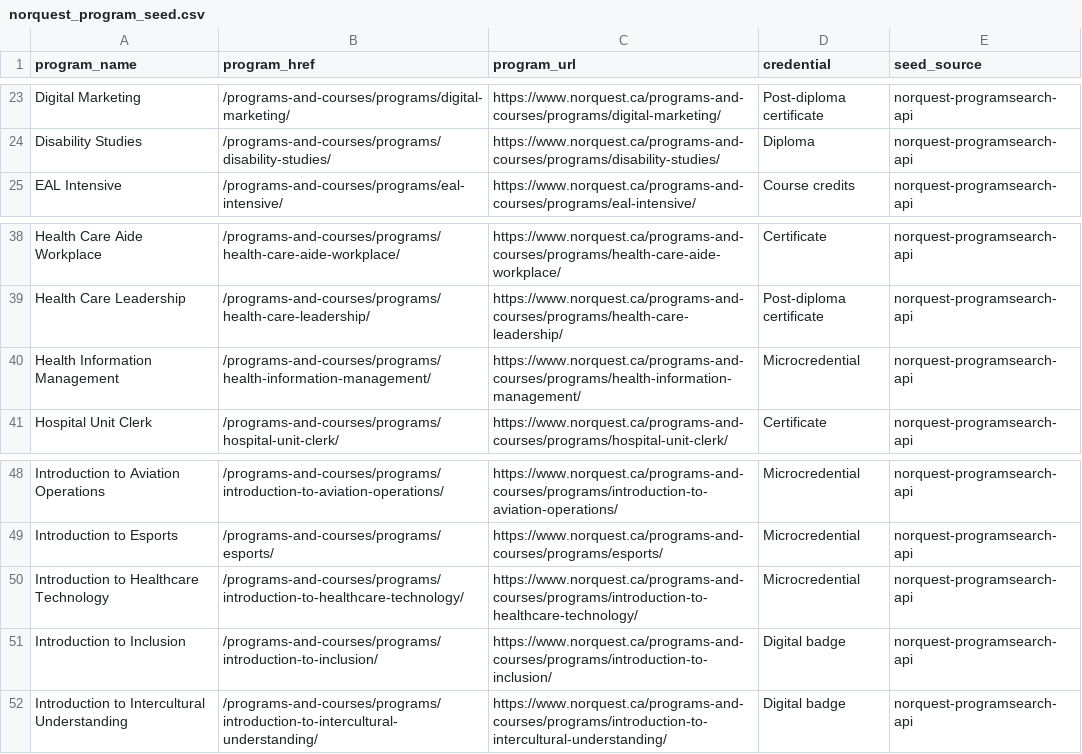
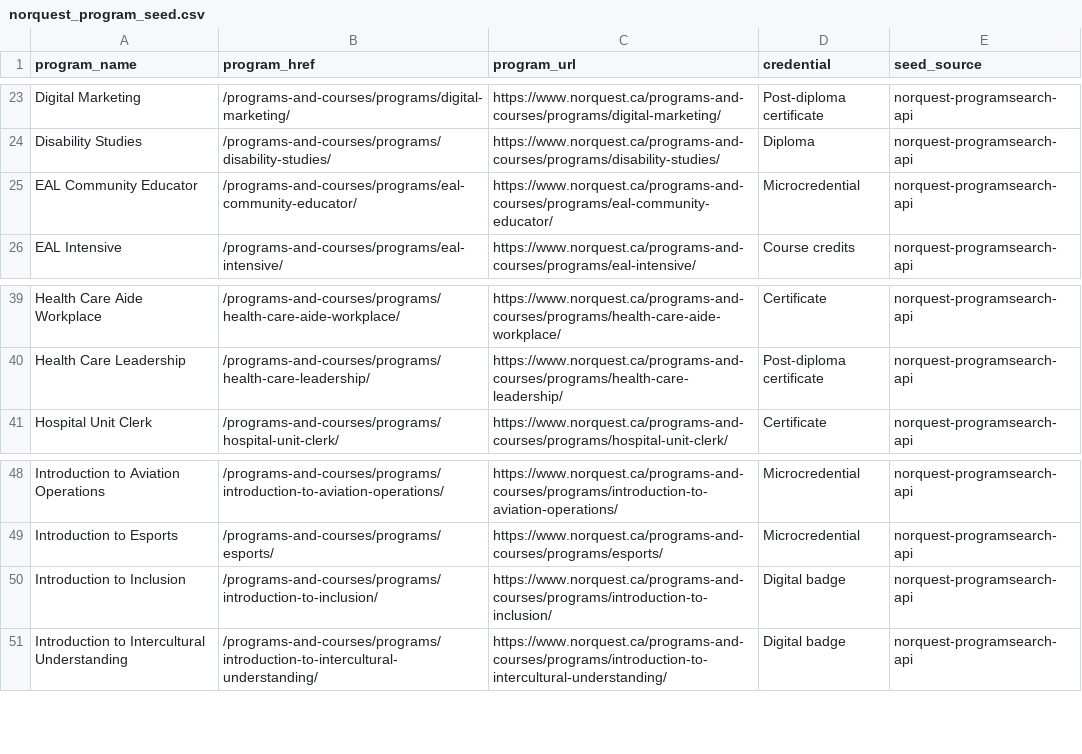
Before and after one commit to deanguedo-arch/ADMISSION-APP, a CSV file: pipeline/norquest_program_seed.csv, drawn as a sheet; only a part is shown, gaps mark what is left out.

```diff
--- a/pipeline/norquest_program_seed.csv
+++ b/pipeline/norquest_program_seed.csv
@@ -24,2 +24,3 @@ Digital Marketing,/programs-and-courses/programs/digital-marketing/,https://www.
 Disability Studies,/programs-and-courses/programs/disability-studies/,https://www.norquest.ca/programs-and-courses/programs/disability-studies/,Diploma,norquest-programsearch-api
+EAL Community Educator,/programs-and-courses/programs/eal-community-educator/,https://www.norquest.ca/programs-and-courses/programs/eal-community-educator/,Microcredential,norquest-programsearch-api
 EAL Intensive,/programs-and-courses/programs/eal-intensive/,https://www.norquest.ca/programs-and-courses/programs/eal-intensive/,Course credits,norquest-programsearch-api
@@ -39,3 +40,2 @@ Health Care Aide Workplace,/programs-and-courses/programs/health-care-aide-workp
 Health Care Leadership,/programs-and-courses/programs/health-care-leadership/,https://www.norquest.ca/programs-and-courses/programs/health-care-leadership/,Post-diploma certificate,norquest-programsearch-api
-Health Information Management,/programs-and-courses/programs/health-information-management/,https://www.norquest.ca/programs-and-courses/programs/health-information-management/,Microcredential,norquest-programsearch-api
 Hospital Unit Clerk,/programs-and-courses/programs/hospital-unit-clerk/,https://www.norquest.ca/programs-and-courses/programs/hospital-unit-clerk/,Certificate,norquest-programsearch-api
@@ -49,3 +49,2 @@ Introduction to Aviation Operations,/programs-and-courses/programs/introduction-
 Introduction to Esports,/programs-and-courses/programs/esports/,https://www.norquest.ca/programs-and-courses/programs/esports/,Microcredential,norquest-programsearch-api
-Introduction to Healthcare Technology,/programs-and-courses/programs/introduction-to-healthcare-technology/,https://www.norquest.ca/programs-and-courses/programs/introduction-to-healthcare-technology/,Microcredential,norquest-programsearch-api
 Introduction to Inclusion,/programs-and-courses/programs/introduction-to-inclusion/,https://www.norquest.ca/programs-and-courses/programs/introduction-to-inclusion/,Digital badge,norquest-programsearch-api
```
Also changed, not shown: data/ALBERTA_ADMISSIONS_MASTER_CANONICAL.csv, pipeline/program_index.cleaned.csv, 3 other files.
